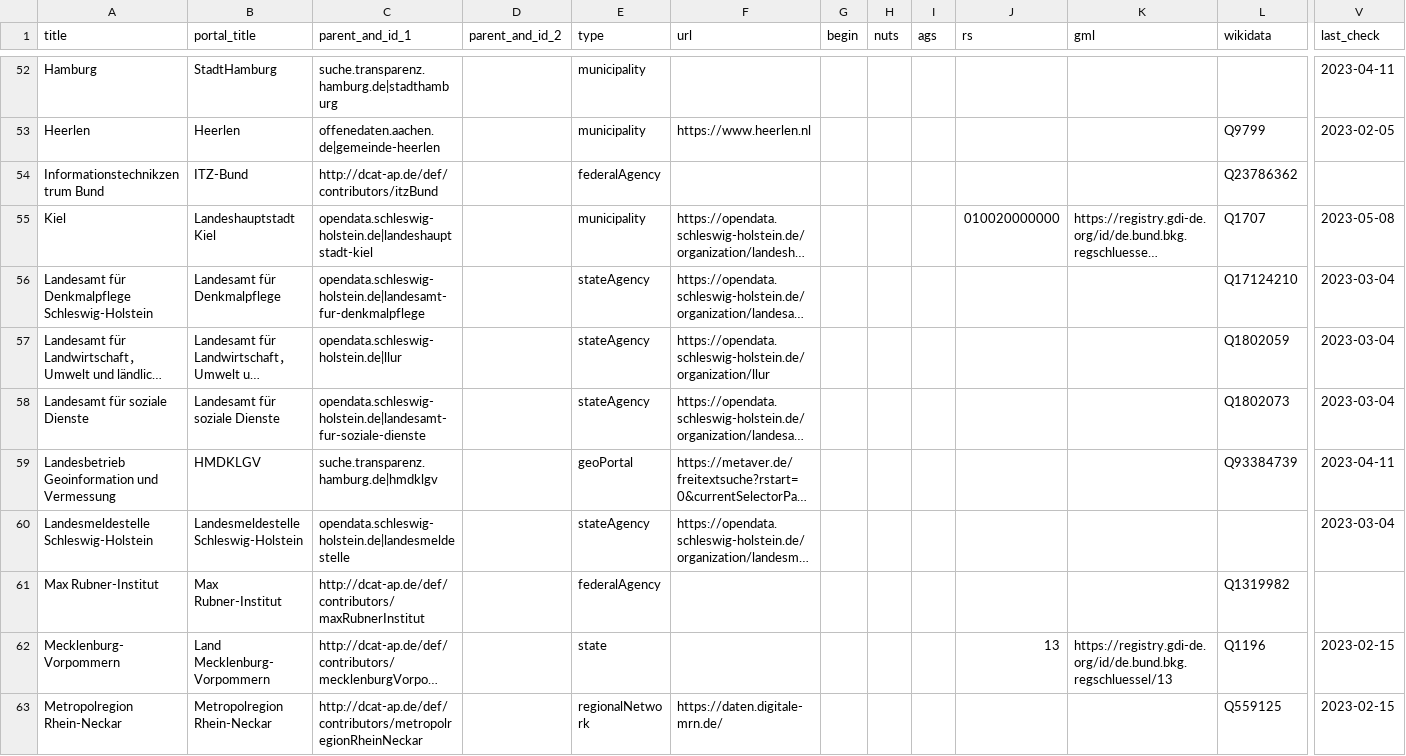
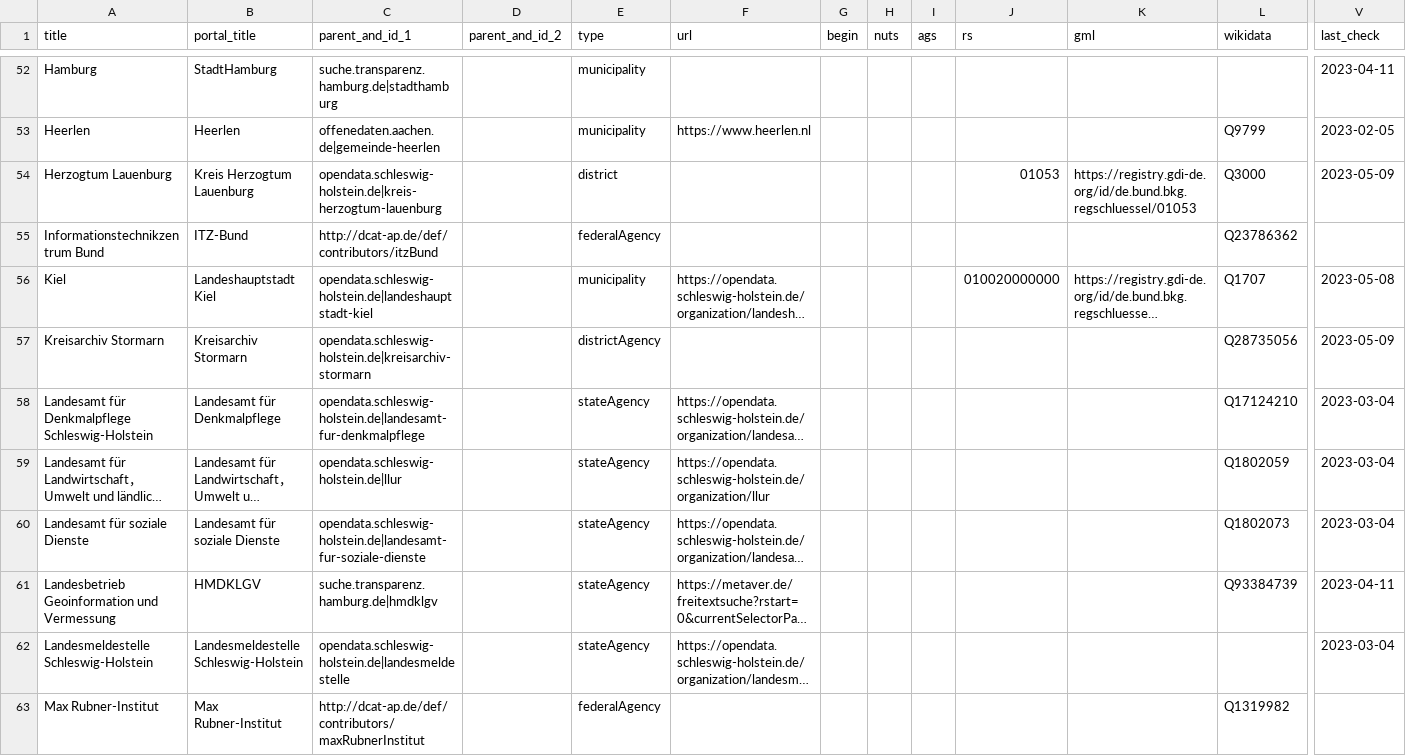
Before and after one commit to opendata-guru/govdata-monitor, a CSV file: data/opendataportals.csv, drawn as a sheet; only a part is shown, gaps mark what is left out; the shorter side is filled out with more unchanged rows; long unchanged cells end in …; addresses are those after the commit; rows hold the shown columns only; the diff covers the shown part only; the diff names each change by its address in the sheet, - before the commit and + after, or states it on an @@ line.

Commit message:
add more level types

```diff
--- a/data/opendataportals.csv
+++ b/data/opendataportals.csv
+row 54: Herzogtum Lauenburg | Kreis Herzogtum Lauenburg | opendata.schleswig-holstein.de|kreis-herzogtum-lauenburg |  | district |  |  |  |  | 01053 | https://registry.gdi-de.org/id/de.bund.bkg.regschluessel/01053 | Q3000 | 2023-05-09
+row 57: Kreisarchiv Stormarn | Kreisarchiv Stormarn | opendata.schleswig-holstein.de|kreisarchiv-stormarn |  | districtAgency |  |  |  |  |  |  | Q28735056 | 2023-05-09
-E61 (type): geoPortal
+E61 (type): stateAgency
```
Also changed, not shown: 5 added rows, 1 removed row and 24 edited cells elsewhere in this file, 1 other file.
